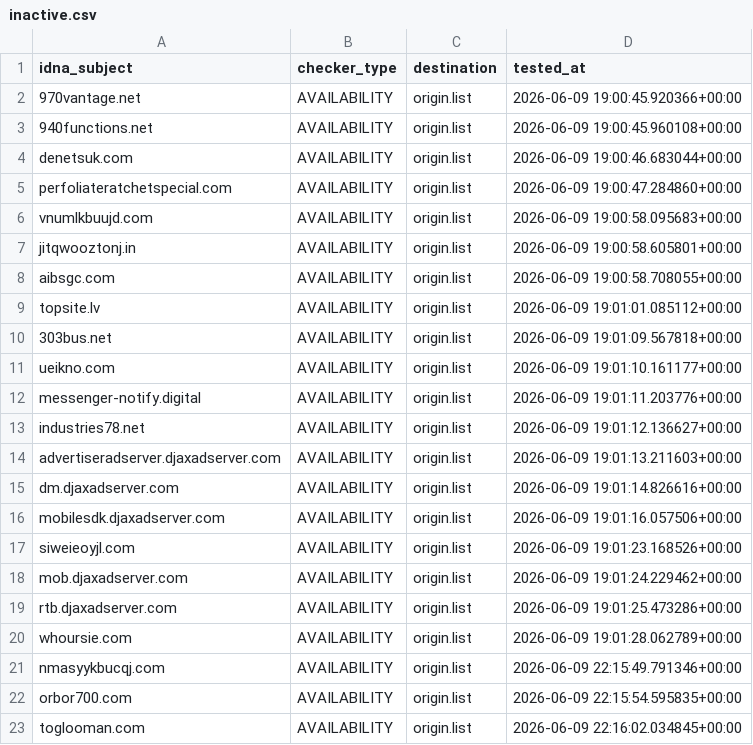
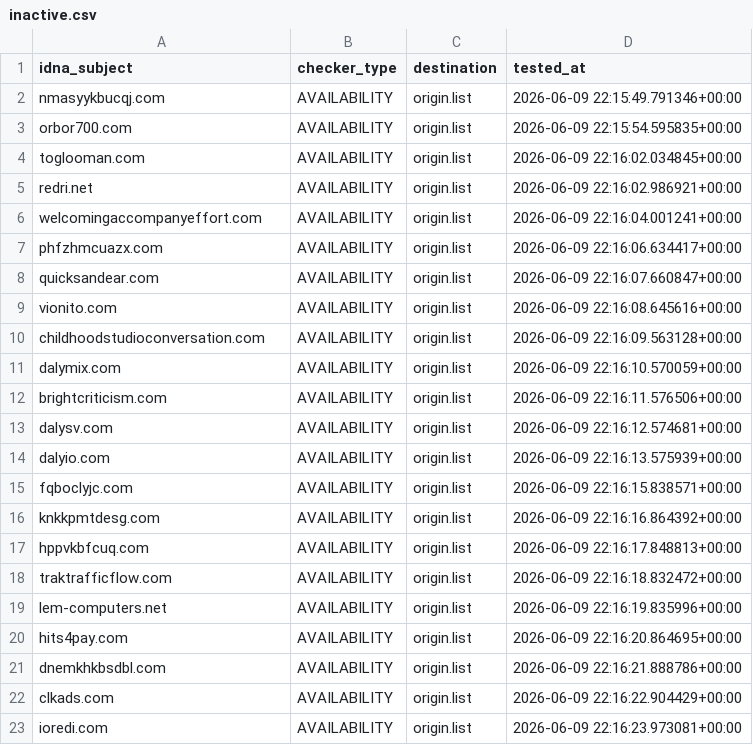
Before and after one commit to bigdargon/hostsVN-dead-hosts, a CSV file: .pyfunceble/inactive.csv, drawn as a sheet; only a part is shown; the shorter side is filled out with more unchanged rows; removed rows and columns are numbered as before the commit, all else as after; the diff covers the shown part only; the diff names each change by its address in the sheet, - before the commit and + after, or states it on an @@ line.

```diff
--- a/.pyfunceble/inactive.csv
+++ b/.pyfunceble/inactive.csv
-row 2: 970vantage.net | AVAILABILITY | origin.list | 2026-06-09 19:00:45.920366+00:00
-row 3: 940functions.net | AVAILABILITY | origin.list | 2026-06-09 19:00:45.960108+00:00
-row 4: denetsuk.com | AVAILABILITY | origin.list | 2026-06-09 19:00:46.683044+00:00
-row 5: perfoliateratchetspecial.com | AVAILABILITY | origin.list | 2026-06-09 19:00:47.284860+00:00
-row 6: vnumlkbuujd.com | AVAILABILITY | origin.list | 2026-06-09 19:00:58.095683+00:00
-row 7: jitqwooztonj.in | AVAILABILITY | origin.list | 2026-06-09 19:00:58.605801+00:00
-row 8: aibsgc.com | AVAILABILITY | origin.list | 2026-06-09 19:00:58.708055+00:00
-row 9: topsite.lv | AVAILABILITY | origin.list | 2026-06-09 19:01:01.085112+00:00
-row 10: 303bus.net | AVAILABILITY | origin.list | 2026-06-09 19:01:09.567818+00:00
-row 11: ueikno.com | AVAILABILITY | origin.list | 2026-06-09 19:01:10.161177+00:00
-row 12: messenger-notify.digital | AVAILABILITY | origin.list | 2026-06-09 19:01:11.203776+00:00
-row 13: industries78.net | AVAILABILITY | origin.list | 2026-06-09 19:01:12.136627+00:00
-row 14: advertiseradserver.djaxadserver.com | AVAILABILITY | origin.list | 2026-06-09 19:01:13.211603+00:00
-row 15: dm.djaxadserver.com | AVAILABILITY | origin.list | 2026-06-09 19:01:14.826616+00:00
-row 16: mobilesdk.djaxadserver.com | AVAILABILITY | origin.list | 2026-06-09 19:01:16.057506+00:00
-row 17: siweieoyjl.com | AVAILABILITY | origin.list | 2026-06-09 19:01:23.168526+00:00
-row 18: mob.djaxadserver.com | AVAILABILITY | origin.list | 2026-06-09 19:01:24.229462+00:00
-row 19: rtb.djaxadserver.com | AVAILABILITY | origin.list | 2026-06-09 19:01:25.473286+00:00
-row 20: whoursie.com | AVAILABILITY | origin.list | 2026-06-09 19:01:28.062789+00:00
```
Also changed, not shown: 19 added rows elsewhere in this file, 14 other files.
